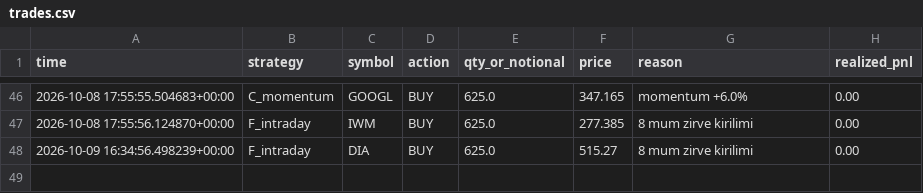
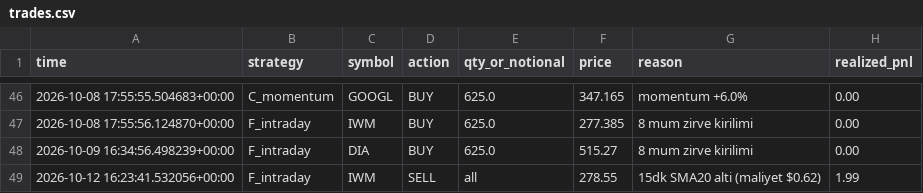
Before and after one commit to Mehmet-ai340/trading-bot, a CSV file: trades.csv, drawn as a sheet; only a part is shown, gaps mark what is left out.

```diff
--- a/trades.csv
+++ b/trades.csv
@@ -48 +48,2 @@ time,strategy,symbol,action,qty_or_notional,price,reason,realized_pnl
 2026-10-09 16:34:56.498239+00:00,F_intraday,DIA,BUY,625.0,515.27,8 mum zirve kirilimi,0.00
+2026-10-12 16:23:41.532056+00:00,F_intraday,IWM,SELL,all,278.55,15dk SMA20 alti (maliyet $0.62),1.99
```
Also changed, not shown: 3 other files.
